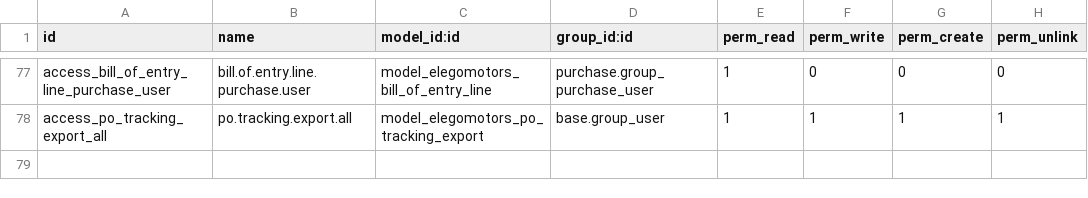
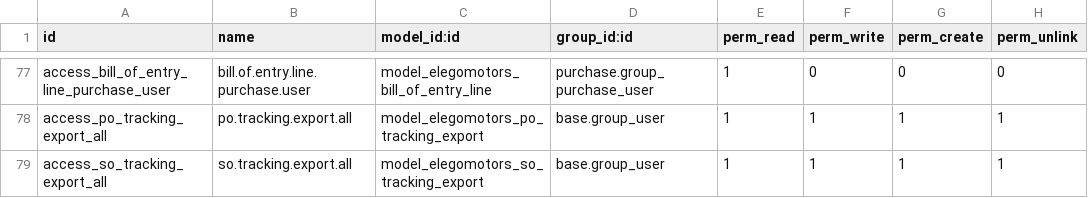
Before and after one commit to ElegoMotorsP/Elego, a CSV file: custom_modules/elegomotors_setup/security/ir.model.access.csv, drawn as a sheet; only a part is shown, gaps mark what is left out; the diff names each change by its address in the sheet, - before the commit and + after, or states it on an @@ line.

```diff
--- a/custom_modules/elegomotors_setup/security/ir.model.access.csv
+++ b/custom_modules/elegomotors_setup/security/ir.model.access.csv
+row 79: access_so_tracking_export_all | so.tracking.export.all | model_elegomotors_so_tracking_export | base.group_user | 1 | 1 | 1 | 1
```
Also changed, not shown: 13 other files.
